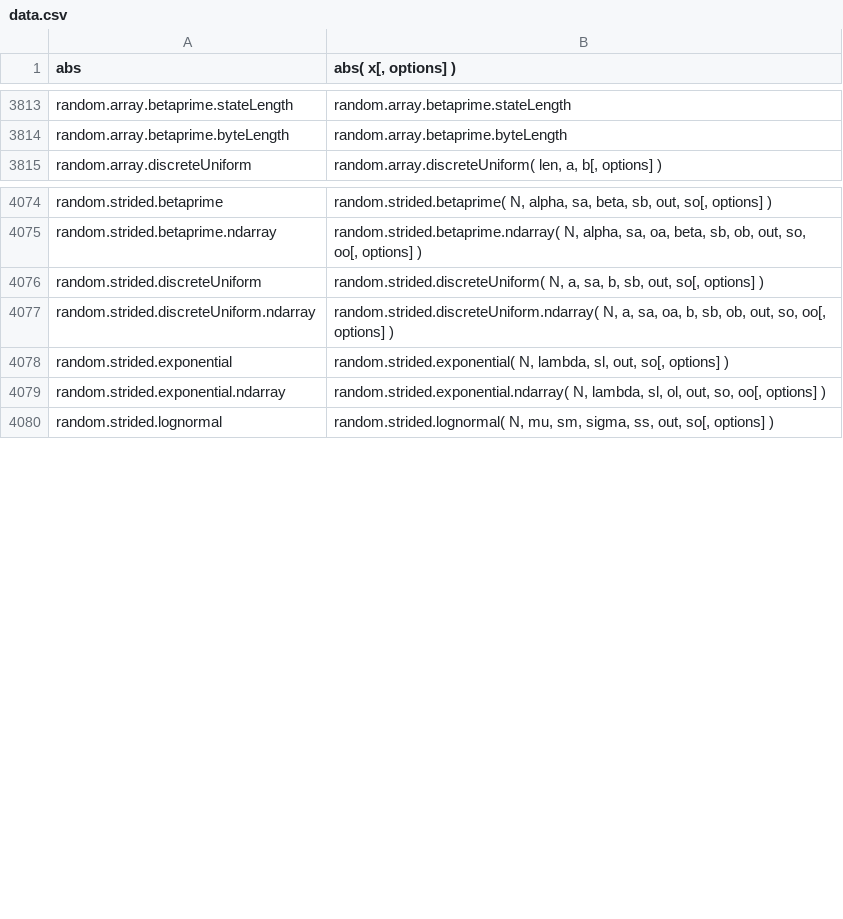
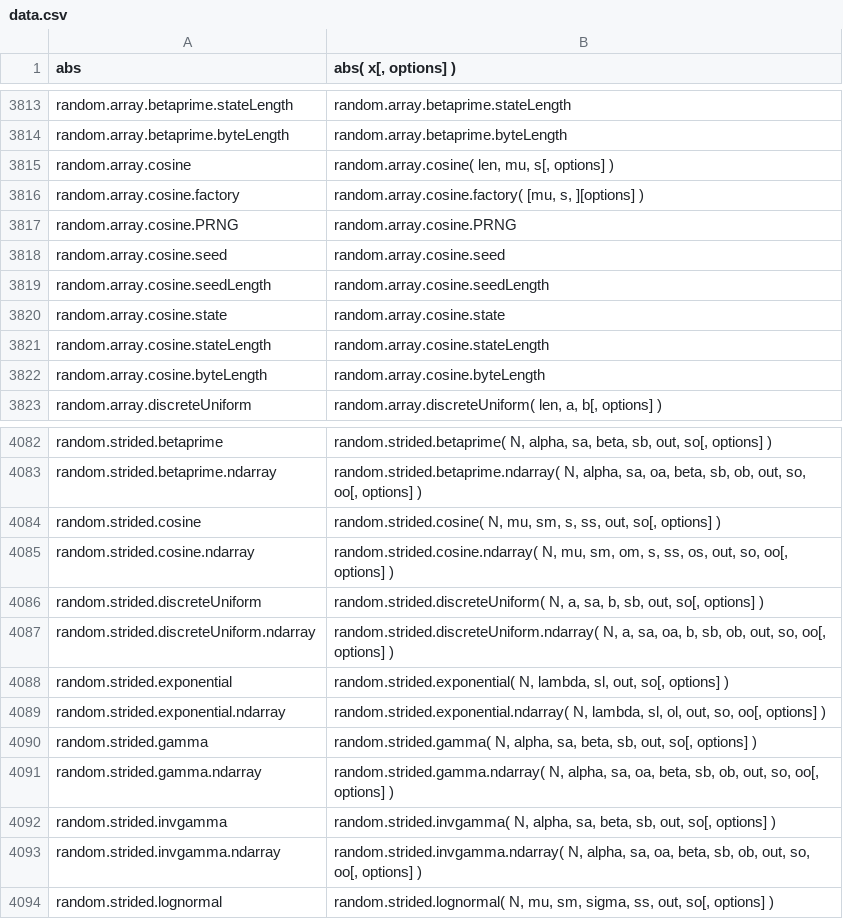
Before and after one commit to stdlib-js/repl-signature, a CSV file: data/data.csv, drawn as a sheet; only a part is shown, gaps mark what is left out.

```diff
--- a/data/data.csv
+++ b/data/data.csv
@@ -3814,2 +3814,10 @@ random.array.betaprime.stateLength,"random.array.betaprime.stateLength"
 random.array.betaprime.byteLength,"random.array.betaprime.byteLength"
+random.array.cosine,"random.array.cosine( len, mu, s[, options] )"
+random.array.cosine.factory,"random.array.cosine.factory( [mu, s, ][options] )"
+random.array.cosine.PRNG,"random.array.cosine.PRNG"
+random.array.cosine.seed,"random.array.cosine.seed"
+random.array.cosine.seedLength,"random.array.cosine.seedLength"
+random.array.cosine.state,"random.array.cosine.state"
+random.array.cosine.stateLength,"random.array.cosine.stateLength"
+random.array.cosine.byteLength,"random.array.cosine.byteLength"
 random.array.discreteUniform,"random.array.discreteUniform( len, a, b[, options] )"
@@ -4075,2 +4083,4 @@ random.strided.betaprime,"random.strided.betaprime( N, alpha, sa, beta, sb, out,
 random.strided.betaprime.ndarray,"random.strided.betaprime.ndarray( N, alpha, sa, oa, beta, sb, ob, out, so, oo[, options] )"
+random.strided.cosine,"random.strided.cosine( N, mu, sm, s, ss, out, so[, options] )"
+random.strided.cosine.ndarray,"random.strided.cosine.ndarray( N, mu, sm, om, s, ss, os, out, so, oo[, options] )"
 random.strided.discreteUniform,"random.strided.discreteUniform( N, a, sa, b, sb, out, so[, options] )"
@@ -4079,2 +4089,6 @@ random.strided.exponential,"random.strided.exponential( N, lambda, sl, out, so[,
 random.strided.exponential.ndarray,"random.strided.exponential.ndarray( N, lambda, sl, ol, out, so, oo[, options] )"
+random.strided.gamma,"random.strided.gamma( N, alpha, sa, beta, sb, out, so[, options] )"
+random.strided.gamma.ndarray,"random.strided.gamma.ndarray( N, alpha, sa, oa, beta, sb, ob, out, so, oo[, options] )"
+random.strided.invgamma,"random.strided.invgamma( N, alpha, sa, beta, sb, out, so[, options] )"
+random.strided.invgamma.ndarray,"random.strided.invgamma.ndarray( N, alpha, sa, oa, beta, sb, ob, out, so, oo[, options] )"
 random.strided.lognormal,"random.strided.lognormal( N, mu, sm, sigma, ss, out, so[, options] )"
```
Also changed, not shown: 1 other file.
